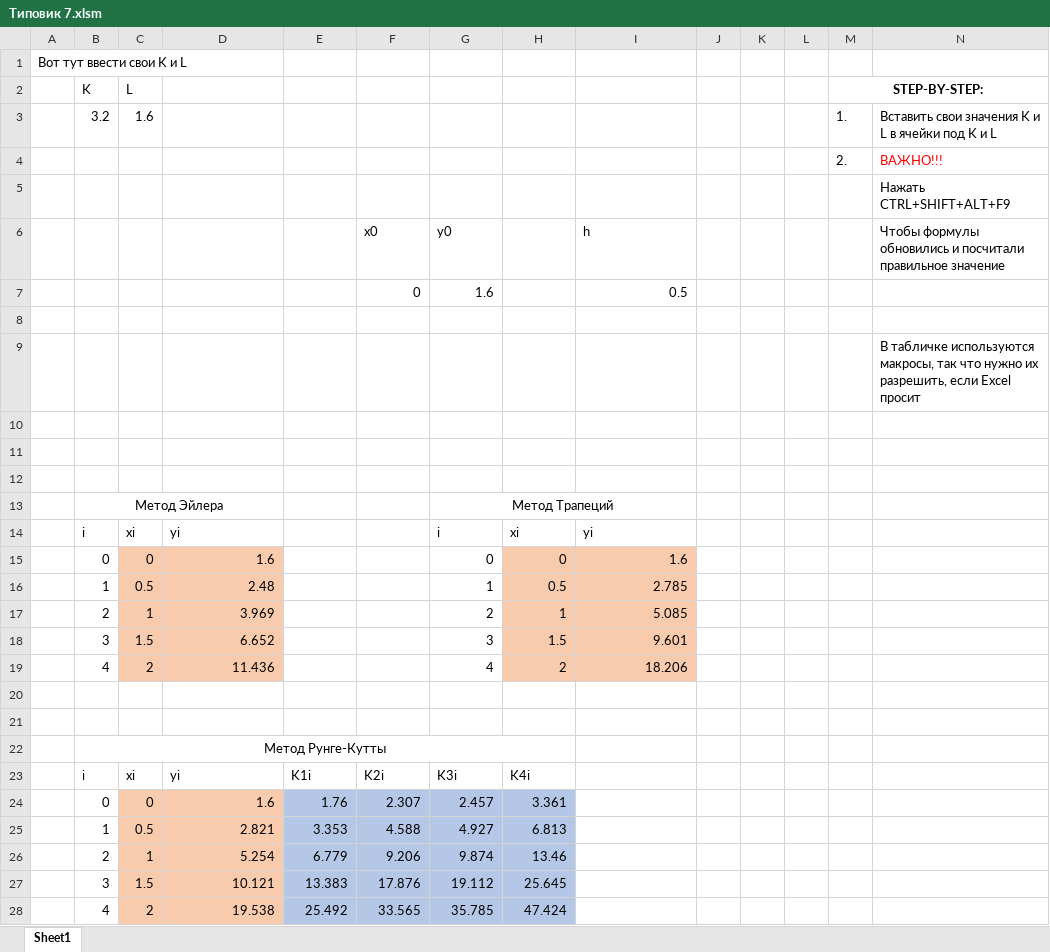
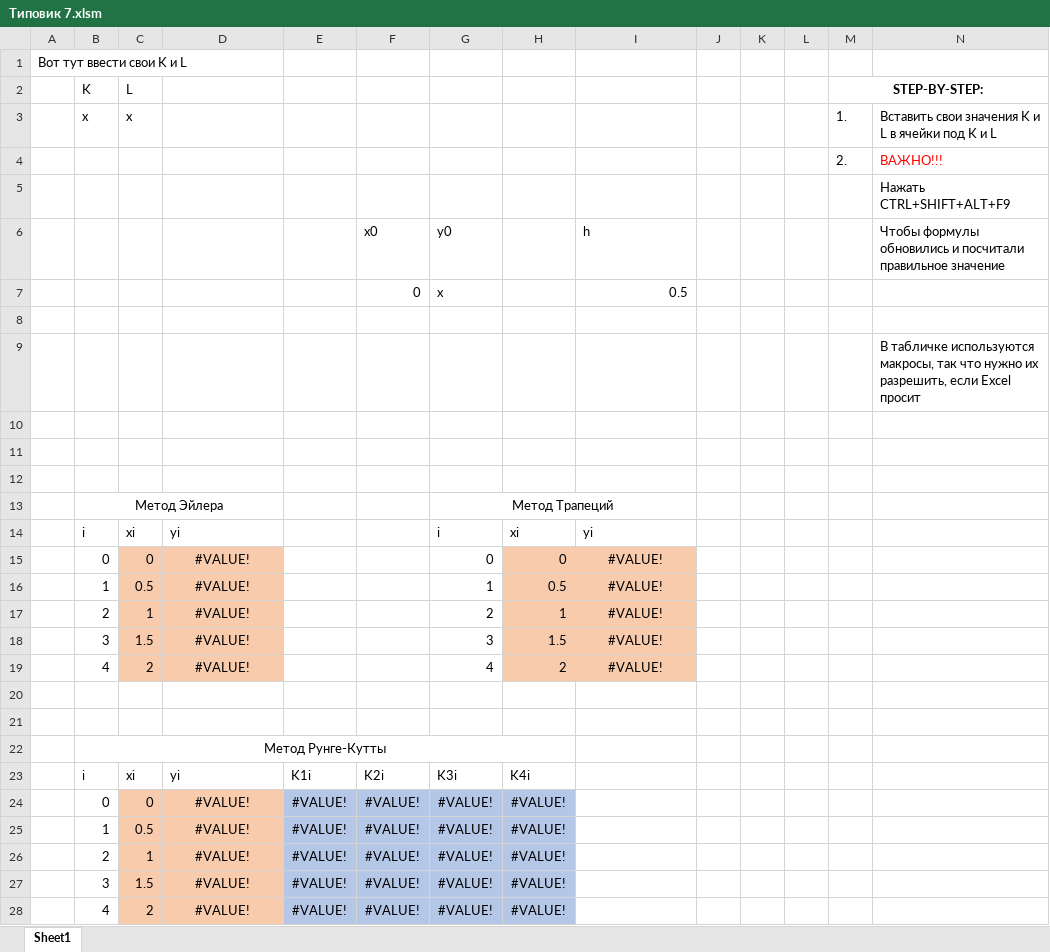
Before and after one commit to l4nzel0d/------, an Excel workbook: Типовик 7.xlsm, sheet Sheet1, drawn as a sheet; values as stored, in another font and other column widths than the file's, no borders; charts and pictures not drawn; removed rows and columns are numbered as before the commit, all else as after; the diff names each change by its address in the sheet, - before the commit and + after, or states it on an @@ line.

Commit message:
add: Заменить K и L на x, x чтоб было понятно что их нужно поменять

```diff
--- a/Типовик 7.xlsm (sheet Sheet1)
+++ b/Типовик 7.xlsm (sheet Sheet1)
-B3: 3.2
+B3: x
-C3: 1.6
+C3: x
-G7: 1.6
+G7: x
-D15: 1.6
+D15: #VALUE!
-D15:D19 alignment: right
+D15:D19 alignment: center
-I15: 1.6
+I15: #VALUE!
-I15:I19 alignment: right
+I15:I19 alignment: center
-D16: 2.48
+D16: #VALUE!
-I16: 2.785
+I16: #VALUE!
-D17: 3.969
+D17: #VALUE!
-I17: 5.085
+I17: #VALUE!
-D18: 6.652
+D18: #VALUE!
-I18: 9.601
+I18: #VALUE!
-D19: 11.436
+D19: #VALUE!
-I19: 18.206
+I19: #VALUE!
-row 24:  | 0 | 0 | 1.6 | 1.76 | 2.307 | 2.457 | 3.361
-row 25:  | 1 | 0.5 | 2.821 | 3.353 | 4.588 | 4.927 | 6.813
-row 26:  | 2 | 1 | 5.254 | 6.779 | 9.206 | 9.874 | 13.46
-row 27:  | 3 | 1.5 | 10.121 | 13.383 | 17.876 | 19.112 | 25.645
-row 28:  | 4 | 2 | 19.538 | 25.492 | 33.565 | 35.785 | 47.424
+row 24:  | 0 | 0 | #VALUE! | #VALUE! | #VALUE! | #VALUE! | #VALUE!
+row 25:  | 1 | 0.5 | #VALUE! | #VALUE! | #VALUE! | #VALUE! | #VALUE!
+row 26:  | 2 | 1 | #VALUE! | #VALUE! | #VALUE! | #VALUE! | #VALUE!
+row 27:  | 3 | 1.5 | #VALUE! | #VALUE! | #VALUE! | #VALUE! | #VALUE!
+row 28:  | 4 | 2 | #VALUE! | #VALUE! | #VALUE! | #VALUE! | #VALUE!
```
